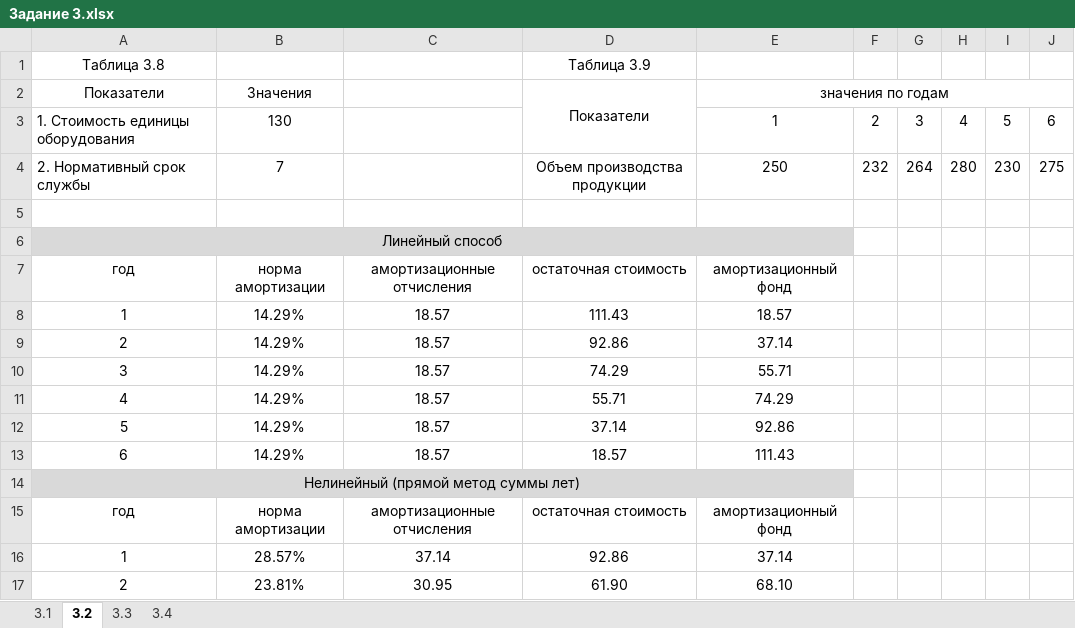
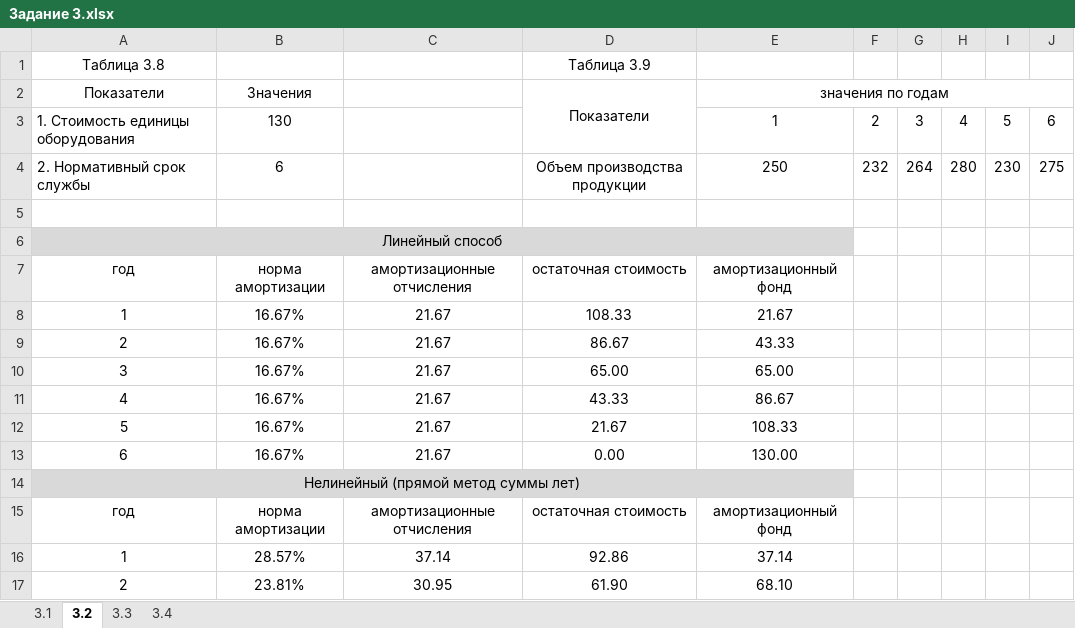
Before and after one commit to Alex-1701/Sem_8, an Excel workbook: OBPIT/Задание 3.xlsx, sheet 3.2, drawn as a sheet; only a part is shown; values as stored, in another font and other column widths than the file's, no borders; removed rows and columns are numbered as before the commit, all else as after; the diff names each change by its address in the sheet, - before the commit and + after, or states it on an @@ line.

```diff
--- a/OBPIT/Задание 3.xlsx (sheet 3.2)
+++ b/OBPIT/Задание 3.xlsx (sheet 3.2)
-B4: 7
+B4: 6
-row 8: 1 | 14.29% | 18.57 | 111.43 | 18.57
-row 9: 2 | 14.29% | 18.57 | 92.86 | 37.14
-row 10: 3 | 14.29% | 18.57 | 74.29 | 55.71
-row 11: 4 | 14.29% | 18.57 | 55.71 | 74.29
-row 12: 5 | 14.29% | 18.57 | 37.14 | 92.86
-row 13: 6 | 14.29% | 18.57 | 18.57 | 111.43
+row 8: 1 | 16.67% | 21.67 | 108.33 | 21.67
+row 9: 2 | 16.67% | 21.67 | 86.67 | 43.33
+row 10: 3 | 16.67% | 21.67 | 65.00 | 65.00
+row 11: 4 | 16.67% | 21.67 | 43.33 | 86.67
+row 12: 5 | 16.67% | 21.67 | 21.67 | 108.33
+row 13: 6 | 16.67% | 21.67 | 0.00 | 130.00
```
Also changed, not shown: sheet 3.1, sheet 3.3, OBPIT/Задание 4.xlsx, OBPIT/Задание 6.xlsx.
